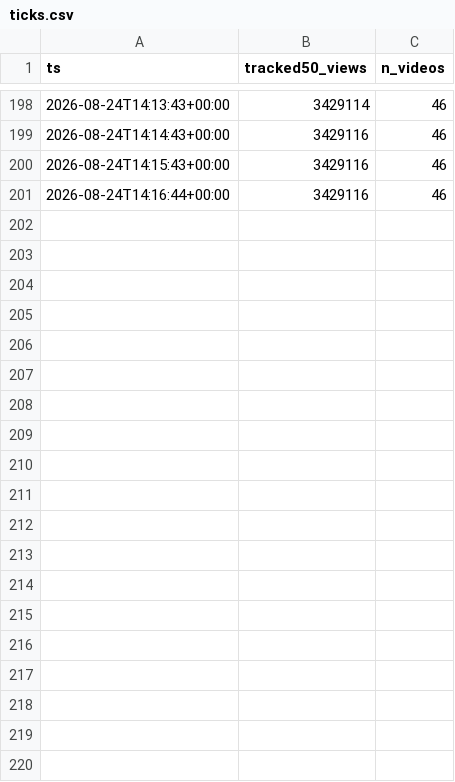
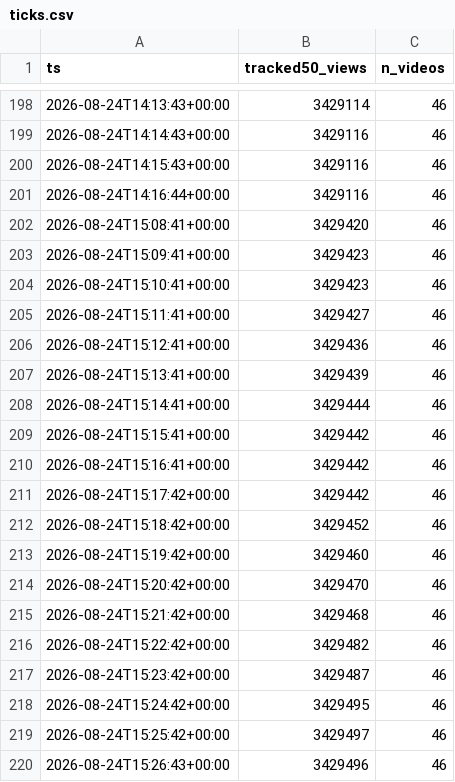
Before and after one commit to davejeltema3/boundless-view-lag, a CSV file: data/ticks.csv, drawn as a sheet; only a part is shown, gaps mark what is left out; the diff covers the shown part only; the diff names each change by its address in the sheet, - before the commit and + after, or states it on an @@ line.

```diff
--- a/data/ticks.csv
+++ b/data/ticks.csv
+row 202: 2026-08-24T15:08:41+00:00 | 3429420 | 46
+row 203: 2026-08-24T15:09:41+00:00 | 3429423 | 46
+row 204: 2026-08-24T15:10:41+00:00 | 3429423 | 46
+row 205: 2026-08-24T15:11:41+00:00 | 3429427 | 46
+row 206: 2026-08-24T15:12:41+00:00 | 3429436 | 46
+row 207: 2026-08-24T15:13:41+00:00 | 3429439 | 46
+row 208: 2026-08-24T15:14:41+00:00 | 3429444 | 46
+row 209: 2026-08-24T15:15:41+00:00 | 3429442 | 46
+row 210: 2026-08-24T15:16:41+00:00 | 3429442 | 46
+row 211: 2026-08-24T15:17:42+00:00 | 3429442 | 46
+row 212: 2026-08-24T15:18:42+00:00 | 3429452 | 46
+row 213: 2026-08-24T15:19:42+00:00 | 3429460 | 46
+row 214: 2026-08-24T15:20:42+00:00 | 3429470 | 46
+row 215: 2026-08-24T15:21:42+00:00 | 3429468 | 46
+row 216: 2026-08-24T15:22:42+00:00 | 3429482 | 46
+row 217: 2026-08-24T15:23:42+00:00 | 3429487 | 46
+row 218: 2026-08-24T15:24:42+00:00 | 3429495 | 46
+row 219: 2026-08-24T15:25:42+00:00 | 3429497 | 46
+row 220: 2026-08-24T15:26:43+00:00 | 3429496 | 46
```
Also changed, not shown: 31 added rows elsewhere in this file, data/pulse.csv, 3 other files.
